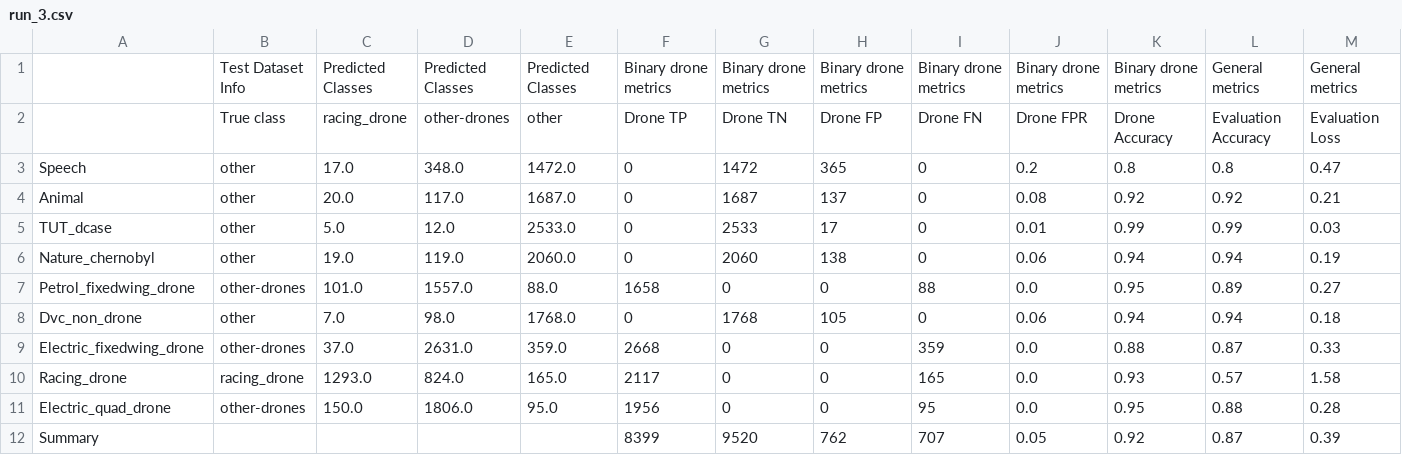
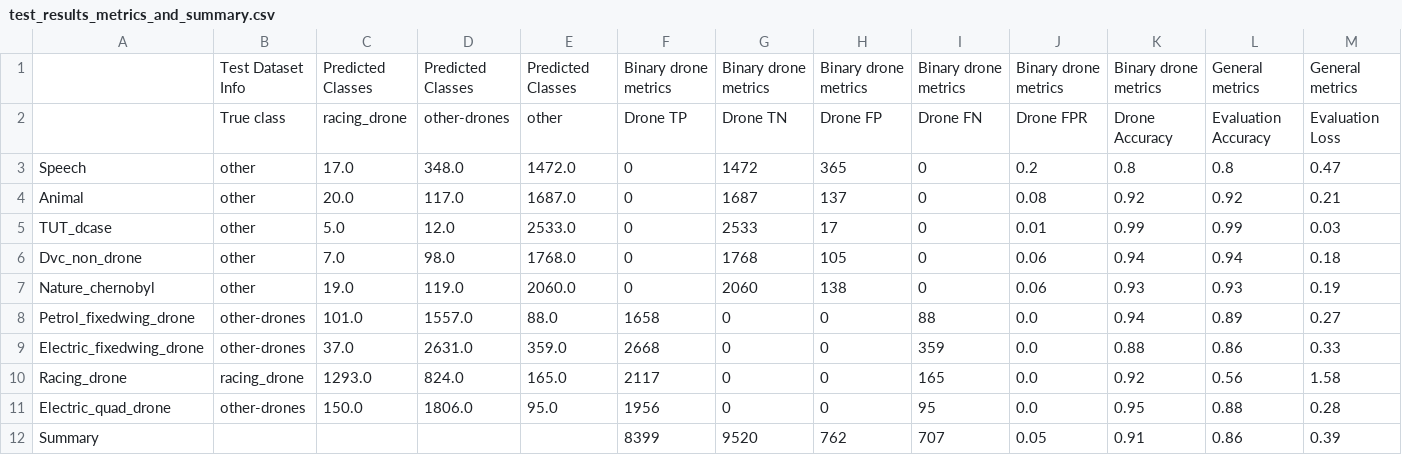
Before and after one commit to MyhreS/skyline, a CSV file: results/Run_3/test_results_metrics_and_summary.csv (was results/Run_3/run_3.csv), drawn as a sheet.

```diff
--- a/results/Run_3/run_3.csv
+++ b/results/Run_3/test_results_metrics_and_summary.csv
@@ -5,8 +5,8 @@ Animal,other,20.0,117.0,1687.0,0,1687,137,0,0.08,0.92,0.92,0.21
 TUT_dcase,other,5.0,12.0,2533.0,0,2533,17,0,0.01,0.99,0.99,0.03
-Nature_chernobyl,other,19.0,119.0,2060.0,0,2060,138,0,0.06,0.94,0.94,0.19
-Petrol_fixedwing_drone,other-drones,101.0,1557.0,88.0,1658,0,0,88,0.0,0.95,0.89,0.27
 Dvc_non_drone,other,7.0,98.0,1768.0,0,1768,105,0,0.06,0.94,0.94,0.18
-Electric_fixedwing_drone,other-drones,37.0,2631.0,359.0,2668,0,0,359,0.0,0.88,0.87,0.33
-Racing_drone,racing_drone,1293.0,824.0,165.0,2117,0,0,165,0.0,0.93,0.57,1.58
+Nature_chernobyl,other,19.0,119.0,2060.0,0,2060,138,0,0.06,0.93,0.93,0.19
+Petrol_fixedwing_drone,other-drones,101.0,1557.0,88.0,1658,0,0,88,0.0,0.94,0.89,0.27
+Electric_fixedwing_drone,other-drones,37.0,2631.0,359.0,2668,0,0,359,0.0,0.88,0.86,0.33
+Racing_drone,racing_drone,1293.0,824.0,165.0,2117,0,0,165,0.0,0.92,0.56,1.58
 Electric_quad_drone,other-drones,150.0,1806.0,95.0,1956,0,0,95,0.0,0.95,0.88,0.28
-Summary,,,,,8399,9520,762,707,0.05,0.92,0.87,0.39
+Summary,,,,,8399,9520,762,707,0.05,0.91,0.86,0.39
```
Also changed, not shown: results/Run_1/test_results_metrics_and_summary.csv, results/Run_4/test_results_metrics_and_summary.csv, 23 other files.
